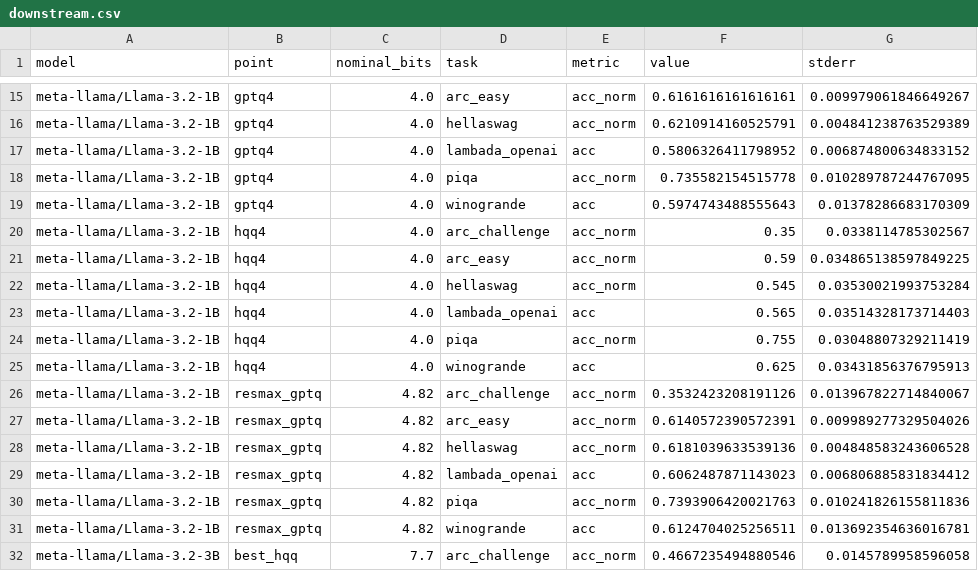
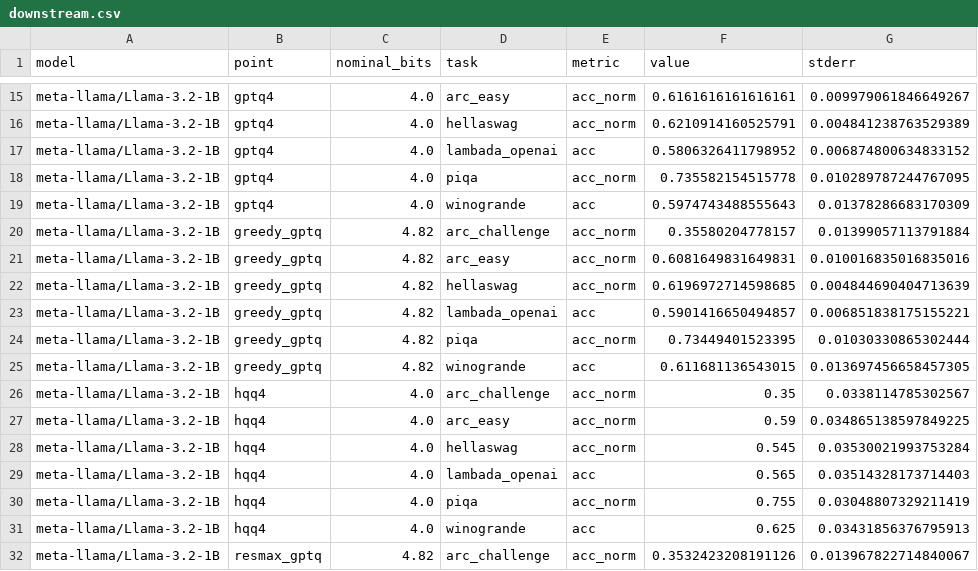
Before and after one commit to AbrarUI12/SEQ_v4, a CSV file: results/downstream.csv, drawn as a sheet; only a part is shown, gaps mark what is left out; the shorter side is filled out with more unchanged rows.

```diff
--- a/results/downstream.csv
+++ b/results/downstream.csv
@@ -19,2 +19,8 @@ meta-llama/Llama-3.2-1B,gptq4,4.0,piqa,acc_norm,0.735582154515778,0.010289787244
 meta-llama/Llama-3.2-1B,gptq4,4.0,winogrande,acc,0.5974743488555643,0.01378286683170309
+meta-llama/Llama-3.2-1B,greedy_gptq,4.82,arc_challenge,acc_norm,0.35580204778157,0.01399057113791884
+meta-llama/Llama-3.2-1B,greedy_gptq,4.82,arc_easy,acc_norm,0.6081649831649831,0.010016835016835016
+meta-llama/Llama-3.2-1B,greedy_gptq,4.82,hellaswag,acc_norm,0.6196972714598685,0.004844690404713639
+meta-llama/Llama-3.2-1B,greedy_gptq,4.82,lambada_openai,acc,0.5901416650494857,0.006851838175155221
+meta-llama/Llama-3.2-1B,greedy_gptq,4.82,piqa,acc_norm,0.73449401523395,0.01030330865302444
+meta-llama/Llama-3.2-1B,greedy_gptq,4.82,winogrande,acc,0.611681136543015,0.013697456658457305
 meta-llama/Llama-3.2-1B,hqq4,4.0,arc_challenge,acc_norm,0.35,0.0338114785302567
```
Also changed, not shown: 6 other files.
